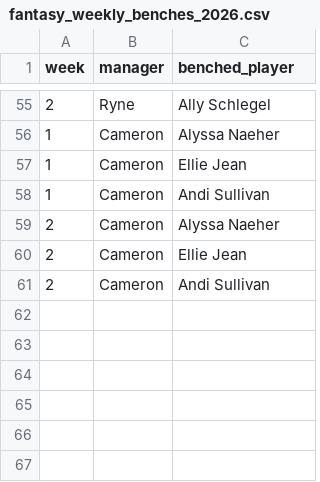
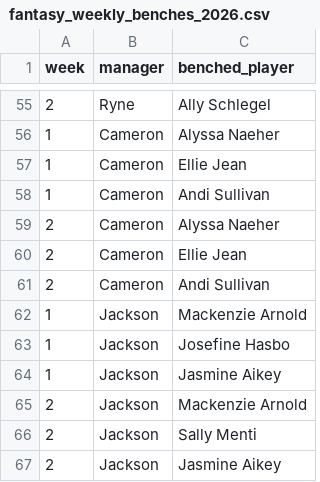
Before and after one commit to dgilbs/sports_analytics_scraping, a CSV file: fotmob/dbt_fotmob/seeds/fantasy_weekly_benches_2026.csv, drawn as a sheet; only a part is shown, gaps mark what is left out.

```diff
--- a/fotmob/dbt_fotmob/seeds/fantasy_weekly_benches_2026.csv
+++ b/fotmob/dbt_fotmob/seeds/fantasy_weekly_benches_2026.csv
@@ -61 +61,7 @@ week,manager,benched_player
 2,Cameron,Andi Sullivan
+1,Jackson,Mackenzie Arnold
+1,Jackson,Josefine Hasbo
+1,Jackson,Jasmine Aikey
+2,Jackson,Mackenzie Arnold
+2,Jackson,Sally Menti
+2,Jackson,Jasmine Aikey
```
Also changed, not shown: fotmob/dbt_fotmob/seeds/draft_list.csv, fotmob/dbt_fotmob/seeds/player_id_mapping.csv, 18 other files.
